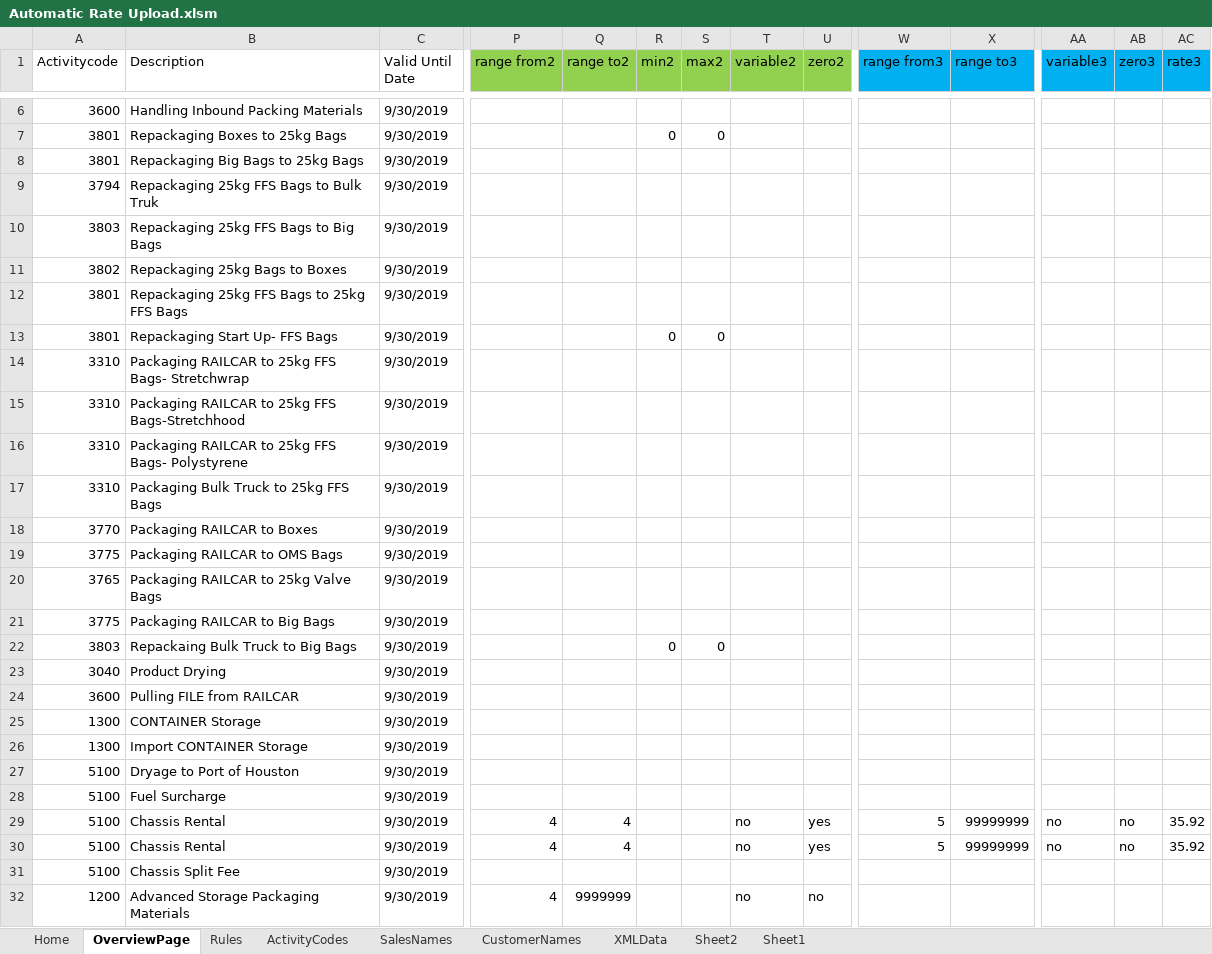
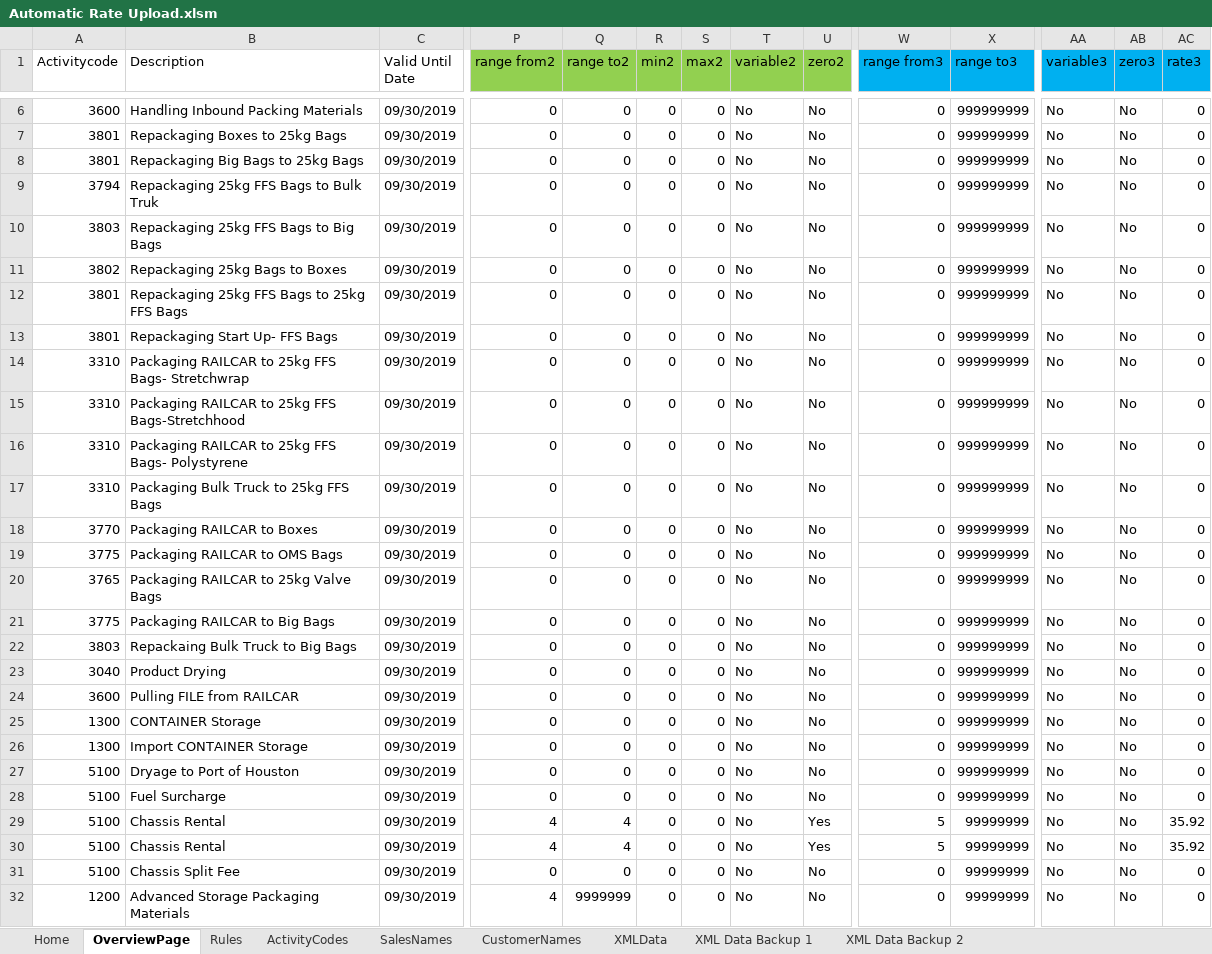
Before and after one commit to Julietta2525/AutomaticInvoicingForm, an Excel workbook: Automatic Rate Upload.xlsm, sheet OverviewPage, drawn as a sheet; only a part is shown, gaps mark what is left out; values as stored, in another font and other column widths than the file's, no borders; the diff covers the shown part only; the diff names each change by its address in the sheet, - before the commit and + after, or states it on an @@ line.

```diff
--- a/Automatic Rate Upload.xlsm (sheet OverviewPage)
+++ b/Automatic Rate Upload.xlsm (sheet OverviewPage)
-sheet tab: Sheet2
+sheet tab: XML Data Backup 1
-sheet tab: Sheet1
+sheet tab: XML Data Backup 2
-C6:C32 (Valid Until Date): 9/30/2019
+C6:C32 (Valid Until Date): 09/30/2019
-P6:P28 (range from2): (empty)
+P6:P28 (range from2): 0
-Q6:Q28 (range to2): (empty)
+Q6:Q28 (range to2): 0
-R6 (min2): (empty)
+R6 (min2): 0
-S6 (max2): (empty)
+S6 (max2): 0
-T6:T28 (variable2): (empty)
+T6:T28 (variable2): No
-U6:U28 (zero2): (empty)
+U6:U28 (zero2): No
-W6:W28 (range from3): (empty)
+W6:W28 (range from3): 0
-X6:X28 (range to3): (empty)
+X6:X28 (range to3): 999999999
-AA6:AA28 (variable3): (empty)
+AA6:AA28 (variable3): No
-AB6:AB28 (zero3): (empty)
+AB6:AB28 (zero3): No
-AC6:AC28 (rate3): (empty)
+AC6:AC28 (rate3): 0
-R8:R12 (min2): (empty)
+R8:R12 (min2): 0
-S8:S12 (max2): (empty)
+S8:S12 (max2): 0
-R14:R21 (min2): (empty)
+R14:R21 (min2): 0
-S14:S21 (max2): (empty)
+S14:S21 (max2): 0
-R23:R32 (min2): (empty)
+R23:R32 (min2): 0
-S23:S32 (max2): (empty)
+S23:S32 (max2): 0
-T29:T30 (variable2): no
+T29:T30 (variable2): No
-U29:U30 (zero2): yes
+U29:U30 (zero2): Yes
-AA29:AA30 (variable3): no
+AA29:AA30 (variable3): No
-AB29:AB30 (zero3): no
+AB29:AB30 (zero3): No
-P31 (range from2): (empty)
+P31 (range from2): 0
-Q31 (range to2): (empty)
+Q31 (range to2): 0
-T31 (variable2): (empty)
+T31 (variable2): No
-U31 (zero2): (empty)
+U31 (zero2): No
-W31:W32 (range from3): (empty)
+W31:W32 (range from3): 0
-X31:X32 (range to3): (empty)
+X31:X32 (range to3): 99999999
-AA31:AA32 (variable3): (empty)
+AA31:AA32 (variable3): No
-AB31:AB32 (zero3): (empty)
+AB31:AB32 (zero3): No
-AC31:AC32 (rate3): (empty)
+AC31:AC32 (rate3): 0
-T32 (variable2): no
+T32 (variable2): No
-U32 (zero2): no
+U32 (zero2): No
```
Also changed, not shown: 949 edited cells elsewhere in this sheet, sheet XMLData, sheet CustomerNames, sheet Home.
